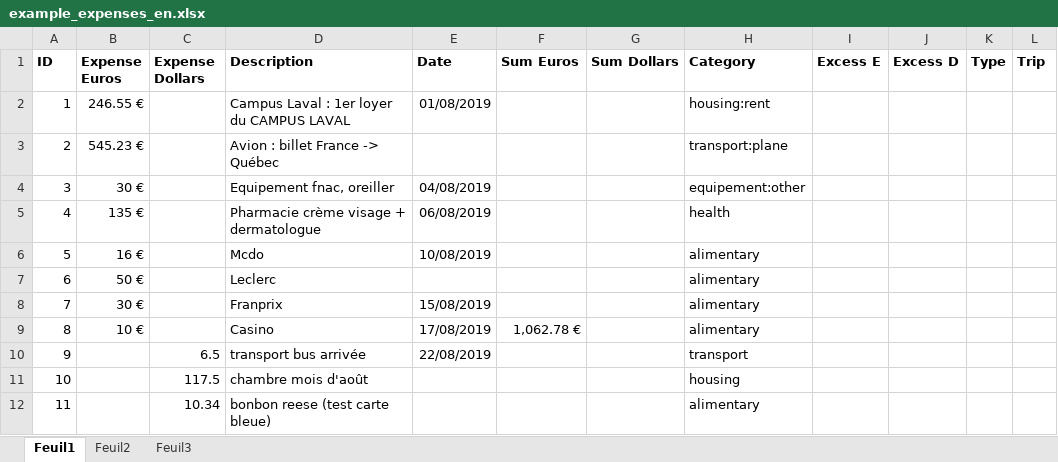
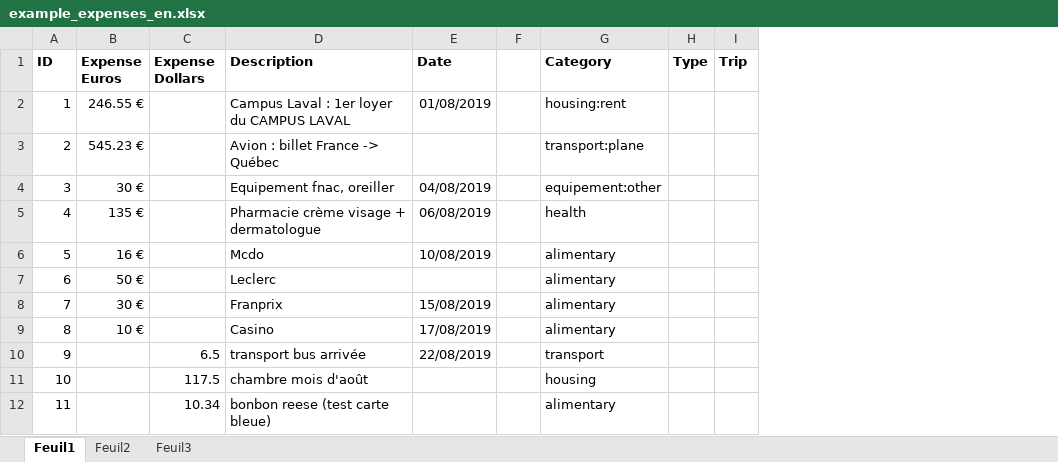
Before and after one commit to Raiytak/Recount, an Excel workbook: app/documentation/example_expenses_en.xlsx, sheet Feuil1, drawn as a sheet; only a part is shown; values as stored, in another font and other column widths than the file's, no borders; removed rows and columns are numbered as before the commit, all else as after; the diff names each change by its address in the sheet, - before the commit and + after, or states it on an @@ line.

```diff
--- a/app/documentation/example_expenses_en.xlsx (sheet Feuil1)
+++ b/app/documentation/example_expenses_en.xlsx (sheet Feuil1)
-column F (Sum Euros), row 9: 1,062.78 €
-column G (Sum Dollars), empty
+column F, empty
-column I (Excess E), empty
-column J (Excess D), empty
```
Also changed, not shown: app/code/data/excels/copy_expenses.xlsx, app/code/data/excels/raw_copy_expenses.xlsx, 15 other files.
